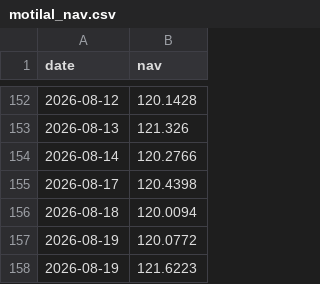
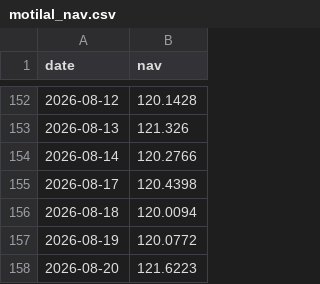
Before and after one commit to Debrup4395/swp-dashboard, a CSV file: motilal_nav.csv, drawn as a sheet; only a part is shown, gaps mark what is left out.

Commit message:
Update motilal_nav.csv

```diff
--- a/motilal_nav.csv
+++ b/motilal_nav.csv
@@ -157,2 +157,2 @@ date,nav
 2026-08-19,120.0772
-2026-08-19,121.6223
+2026-08-20,121.6223
```
